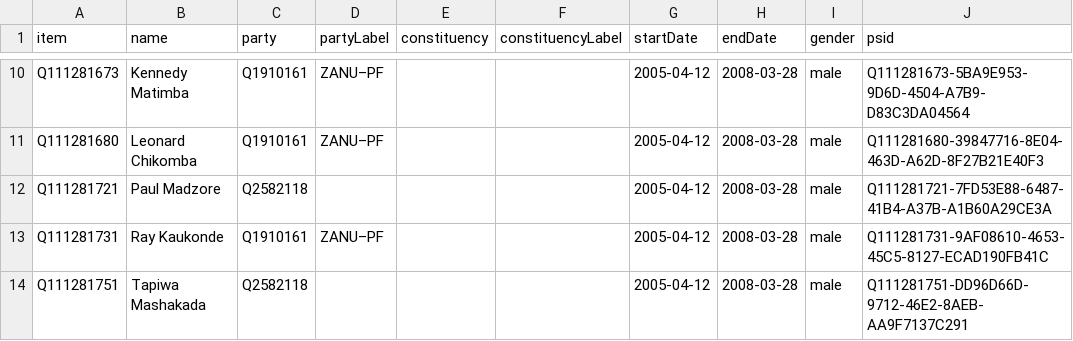
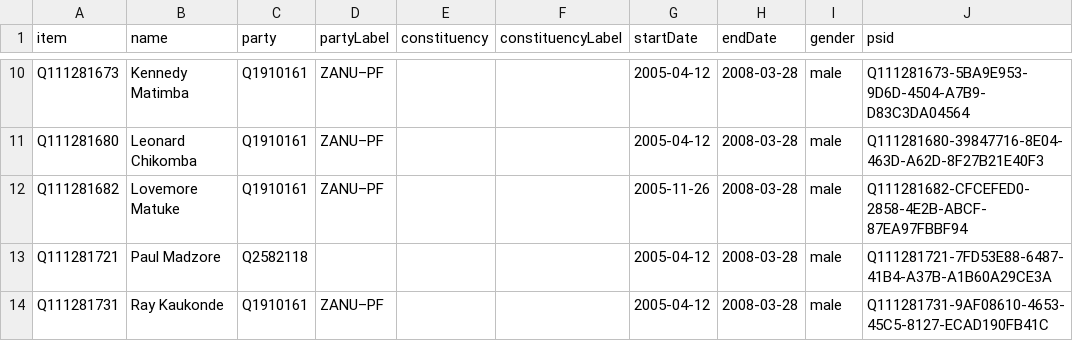
Before and after one commit to every-politician-scrapers/zimbabwe, a CSV file: sources/assembly-6-wp/wikidata.csv, drawn as a sheet; only a part is shown, gaps mark what is left out; the shorter side is filled out with more unchanged rows; the diff covers the shown part only.

Commit message:
Assembly 6: add mid-term additions

```diff
--- a/sources/assembly-6-wp/wikidata.csv
+++ b/sources/assembly-6-wp/wikidata.csv
@@ -11,2 +11,3 @@ Q111281673,Kennedy Matimba,Q1910161,ZANU–PF,,,2005-04-12,2008-03-28,male,Q1112
 Q111281680,Leonard Chikomba,Q1910161,ZANU–PF,,,2005-04-12,2008-03-28,male,Q111281680-39847716-8E04-463D-A62D-8F27B21E40F3
+Q111281682,Lovemore Matuke,Q1910161,ZANU–PF,,,2005-11-26,2008-03-28,male,Q111281682-CFCEFED0-2858-4E2B-ABCF-87EA97FBBF94
 Q111281721,Paul Madzore,Q2582118,,,,2005-04-12,2008-03-28,male,Q111281721-7FD53E88-6487-41B4-A37B-A1B60A29CE3A
```
Also changed, not shown: 8 added rows and 1 edited cell elsewhere in this file, sources/assembly-6-wp/diff.csv.
